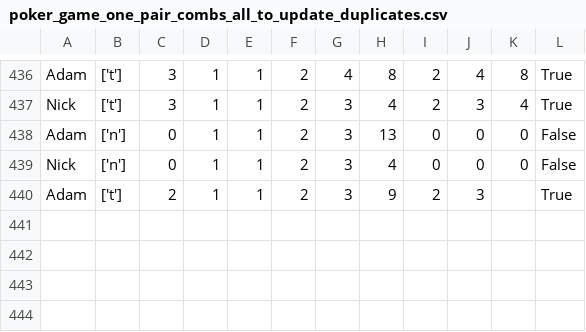
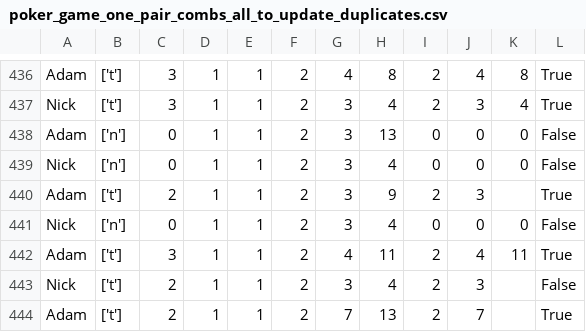
Before and after one commit to PatrykWolny1/poker-django, a CSV file: ml_data/poker_game_one_pair_combs_all_to_update_duplicates.csv, drawn as a sheet; only a part is shown, gaps mark what is left out; the diff names each change by its address in the sheet, - before the commit and + after, or states it on an @@ line.

```diff
--- a/ml_data/poker_game_one_pair_combs_all_to_update_duplicates.csv
+++ b/ml_data/poker_game_one_pair_combs_all_to_update_duplicates.csv
+row 441: Nick | ['n'] | 0 | 1 | 1 | 2 | 3 | 4 | 0 | 0 | 0 | False
+row 442: Adam | ['t'] | 3 | 1 | 1 | 2 | 4 | 11 | 2 | 4 | 11 | True
+row 443: Nick | ['t'] | 2 | 1 | 1 | 2 | 3 | 4 | 2 | 3 |  | False
+row 444: Adam | ['t'] | 2 | 1 | 1 | 2 | 7 | 13 | 2 | 7 |  | True
```
Also changed, not shown: 13 other files.
